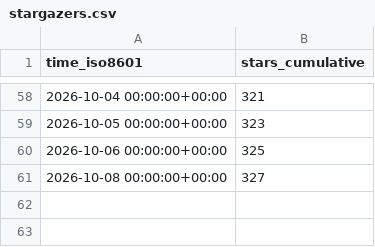
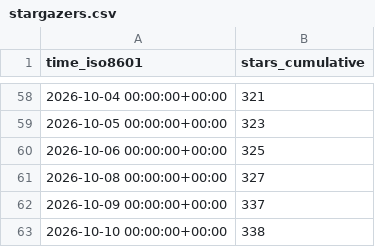
Before and after one commit to copperheadhq/copperhead-site, a CSV file: chouhanindustries/copperhead/ghrs-data/stargazers.csv, drawn as a sheet; only a part is shown, gaps mark what is left out.

```diff
--- a/chouhanindustries/copperhead/ghrs-data/stargazers.csv
+++ b/chouhanindustries/copperhead/ghrs-data/stargazers.csv
@@ -61 +61,3 @@ time_iso8601,stars_cumulative
 2026-10-08 00:00:00+00:00,327
+2026-10-09 00:00:00+00:00,337
+2026-10-10 00:00:00+00:00,338
```
Also changed, not shown: chouhanindustries/copperhead/ghrs-data/forks.csv.
